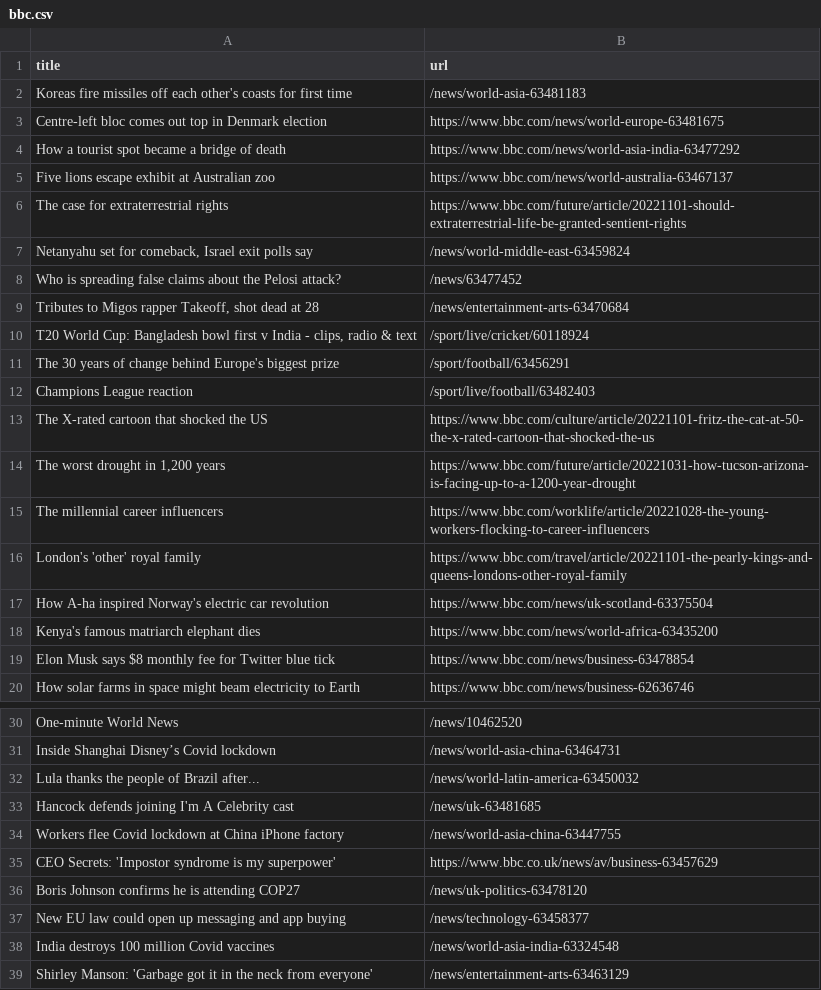
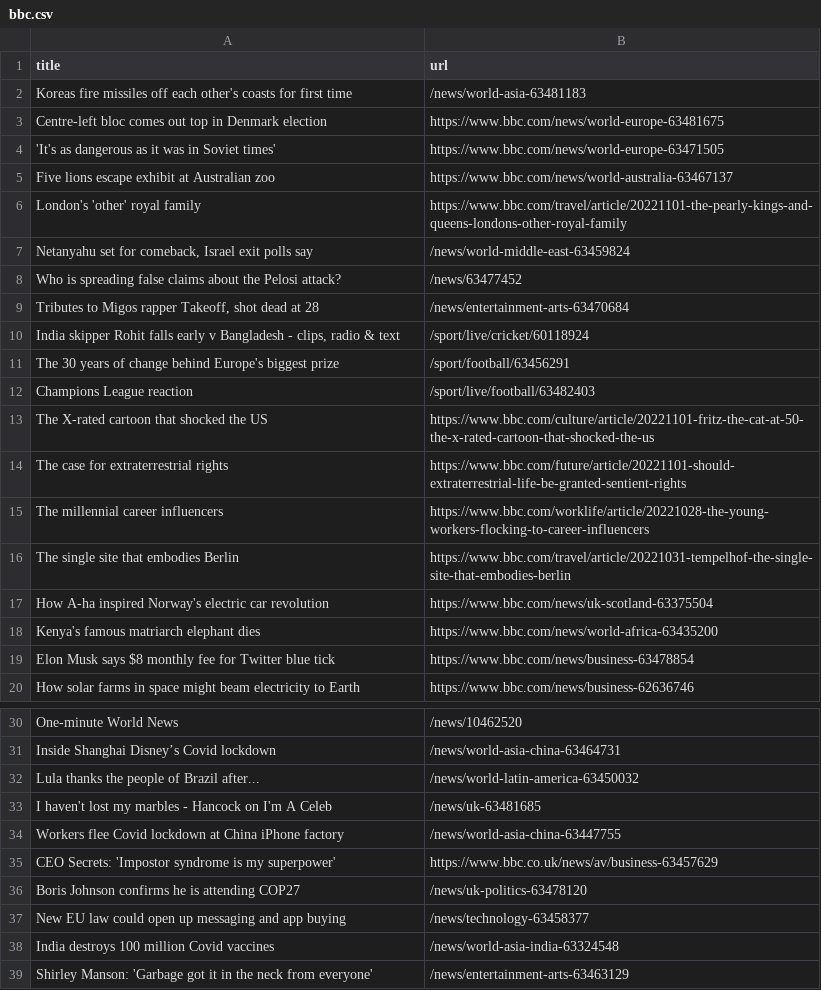
Before and after one commit to bryan-baker/automatic-scraper-bbc, a CSV file: bbc.csv, drawn as a sheet; only a part is shown, gaps mark what is left out.

```diff
--- a/bbc.csv
+++ b/bbc.csv
@@ -3,5 +3,5 @@ Koreas fire missiles off each other's coasts for first time,/news/world-asia-634
 Centre-left bloc comes out top in Denmark election,https://www.bbc.com/news/world-europe-63481675
-How a tourist spot became a bridge of death,https://www.bbc.com/news/world-asia-india-63477292
+'It's as dangerous as it was in Soviet times',https://www.bbc.com/news/world-europe-63471505
 Five lions escape exhibit at Australian zoo,https://www.bbc.com/news/world-australia-63467137
-The case for extraterrestrial rights,https://www.bbc.com/future/article/20221101-should-extraterrestrial-life-be-granted-sentient-rights
+London's 'other' royal family,https://www.bbc.com/travel/article/20221101-the-pearly-kings-and-queens-londons-other-royal-family
 "Netanyahu set for comeback, Israel exit polls say",/news/world-middle-east-63459824
@@ -9,3 +9,3 @@ Who is spreading false claims about the Pelosi attack?,/news/63477452
 "Tributes to Migos rapper Takeoff, shot dead at 28",/news/entertainment-arts-63470684
-"T20 World Cup: Bangladesh bowl first v India - clips, radio & text",/sport/live/cricket/60118924
+"India skipper Rohit falls early v Bangladesh - clips, radio & text",/sport/live/cricket/60118924
 The 30 years of change behind Europe's biggest prize,/sport/football/63456291
@@ -13,5 +13,5 @@ Champions League reaction,/sport/live/football/63482403
 The X-rated cartoon that shocked the US,https://www.bbc.com/culture/article/20221101-fritz-the-cat-at-50-the-x-rated-cartoon-that-shocked-the-us
-"The worst drought in 1,200 years",https://www.bbc.com/future/article/20221031-how-tucson-arizona-is-facing-up-to-a-1200-year-drought
+The case for extraterrestrial rights,https://www.bbc.com/future/article/20221101-should-extraterrestrial-life-be-granted-sentient-rights
 The millennial career influencers,https://www.bbc.com/worklife/article/20221028-the-young-workers-flocking-to-career-influencers
-London's 'other' royal family,https://www.bbc.com/travel/article/20221101-the-pearly-kings-and-queens-londons-other-royal-family
+The single site that embodies Berlin,https://www.bbc.com/travel/article/20221031-tempelhof-the-single-site-that-embodies-berlin
 How A-ha inspired Norway's electric car revolution,https://www.bbc.com/news/uk-scotland-63375504
@@ -32,3 +32,3 @@ Inside Shanghai Disney’s Covid lockdown,/news/world-asia-china-63464731
 Lula thanks the people of Brazil after...,/news/world-latin-america-63450032
-Hancock defends joining I'm A Celebrity cast,/news/uk-63481685
+I haven't lost my marbles - Hancock on I'm A Celeb,/news/uk-63481685
 Workers flee Covid lockdown at China iPhone factory,/news/world-asia-china-63447755
```
